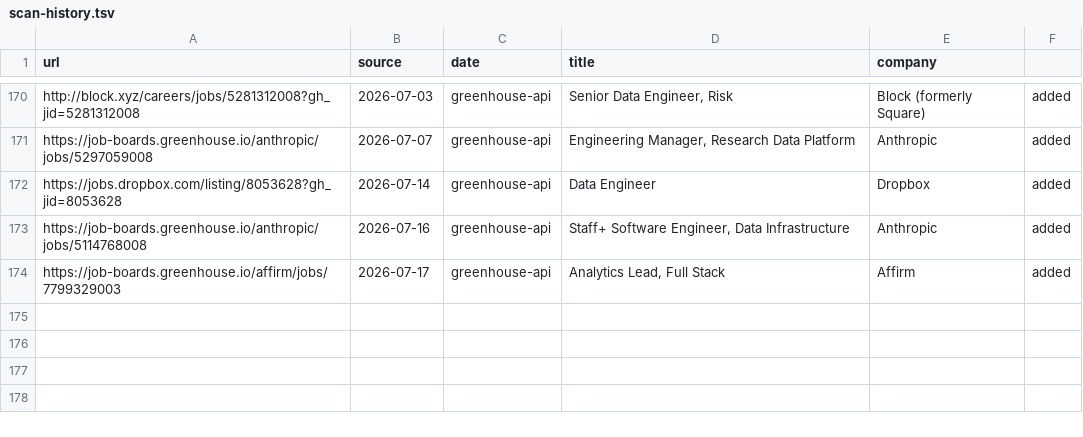
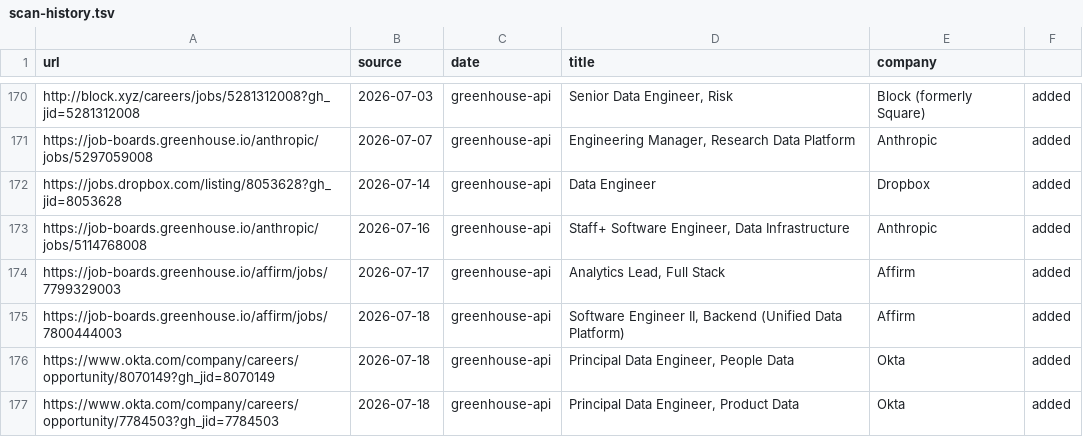
Before and after one commit to snigdhagaddam94/WorldOfAI, a TSV file: CareerOps/data/scan-history.tsv, drawn as a sheet; only a part is shown, gaps mark what is left out.

```diff
--- a/CareerOps/data/scan-history.tsv
+++ b/CareerOps/data/scan-history.tsv
@@ -174 +174,4 @@ https://job-boards.greenhouse.io/anthropic/jobs/5114768008	2026-07-16	greenhouse
 https://job-boards.greenhouse.io/affirm/jobs/7799329003	2026-07-17	greenhouse-api	Analytics Lead, Full Stack	Affirm	added
+https://job-boards.greenhouse.io/affirm/jobs/7800444003	2026-07-18	greenhouse-api	Software Engineer II, Backend (Unified Data Platform)	Affirm	added
+https://www.okta.com/company/careers/opportunity/8070149?gh_jid=8070149	2026-07-18	greenhouse-api	Principal Data Engineer, People Data	Okta	added
+https://www.okta.com/company/careers/opportunity/7784503?gh_jid=7784503	2026-07-18	greenhouse-api	Principal Data Engineer, Product Data	Okta	added
```
Also changed, not shown: CareerOps/batch/batch-input.tsv, CareerOps/batch/batch-state.tsv, 1 other file.
